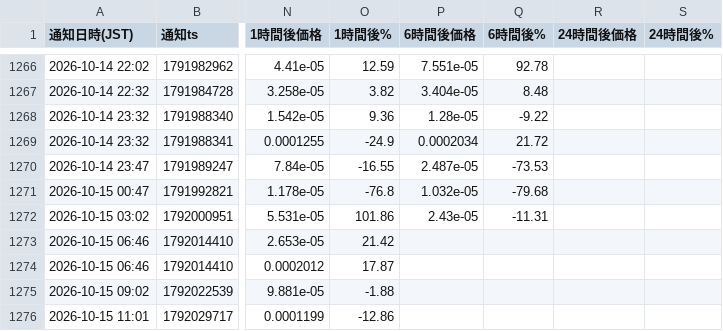
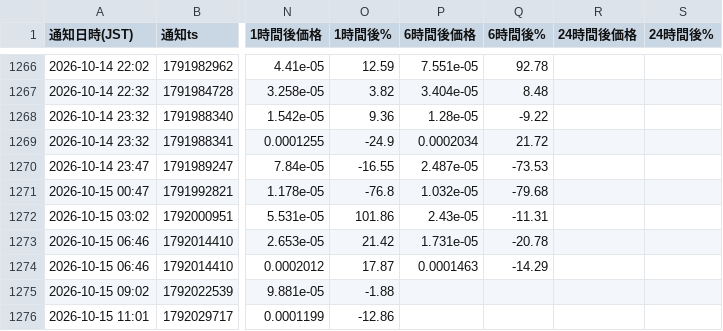
Before and after one commit to kokikkkk44/meme-scanner, a CSV file: data/candidates.csv, drawn as a sheet; only a part is shown, gaps mark what is left out; the diff names each change by its address in the sheet, - before the commit and + after, or states it on an @@ line.

```diff
--- a/data/candidates.csv
+++ b/data/candidates.csv
-P1273 (6時間後価格): (empty)
+P1273 (6時間後価格): 1.731e-05
-Q1273 (6時間後%): (empty)
+Q1273 (6時間後%): -20.78
-P1274 (6時間後価格): (empty)
+P1274 (6時間後価格): 0.0001463
-Q1274 (6時間後%): (empty)
+Q1274 (6時間後%): -14.29
```
Also changed, not shown: 2 other files.
